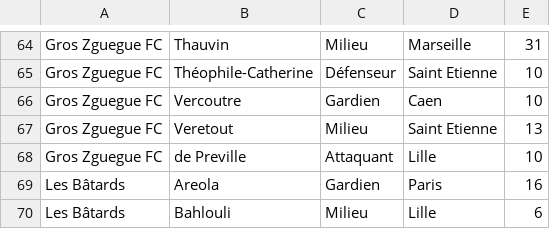
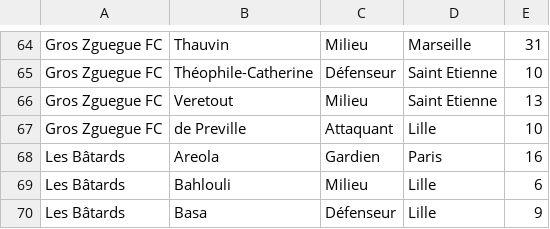
Before and after one commit to hdurix/mpg, a CSV file: mpg-fr.csv, drawn as a sheet; only a part is shown, gaps mark what is left out; the shorter side is filled out with more unchanged rows; removed rows and columns are numbered as before the commit, all else as after; the diff covers the shown part only; the diff names each change by its address in the sheet, - before the commit and + after, or states it on an @@ line.

```diff
--- a/mpg-fr.csv
+++ b/mpg-fr.csv
-row 66: Gros Zguegue FC | Vercoutre | Gardien | Caen | 10
```
Also changed, not shown: 5 added rows and 6 removed rows elsewhere in this file.
